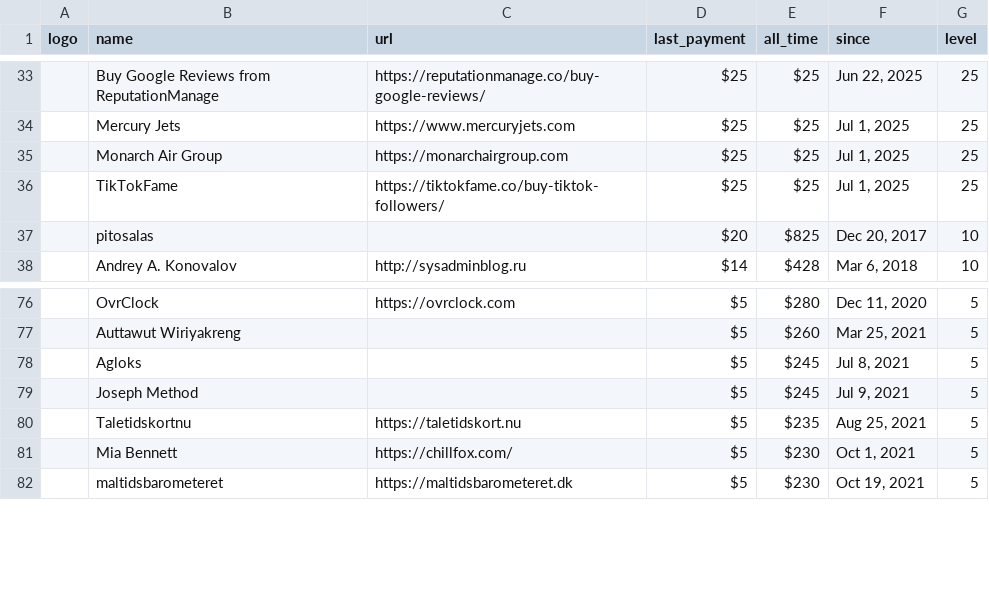
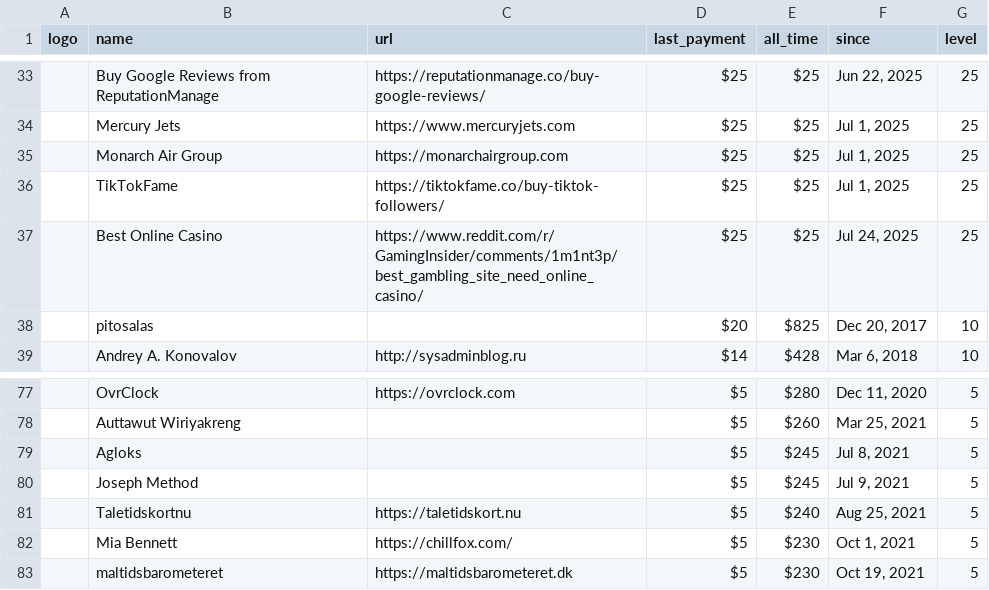
Before and after one commit to crystal-lang/crystal-website, a CSV file: _data/sponsors.csv, drawn as a sheet; only a part is shown, gaps mark what is left out; addresses are those after the commit; the diff names each change by its address in the sheet, - before the commit and + after, or states it on an @@ line.

```diff
--- a/_data/sponsors.csv
+++ b/_data/sponsors.csv
+row 37:  | Best Online Casino | https://www.reddit.com/r/GamingInsider/comments/1m1nt3p/best_gambling_site_need_online_casino/ | $25 | $25 | Jul 24, 2025 | 25
-E81 (all_time): $235
+E81 (all_time): $240
```
Also changed, not shown: 1 other file.
